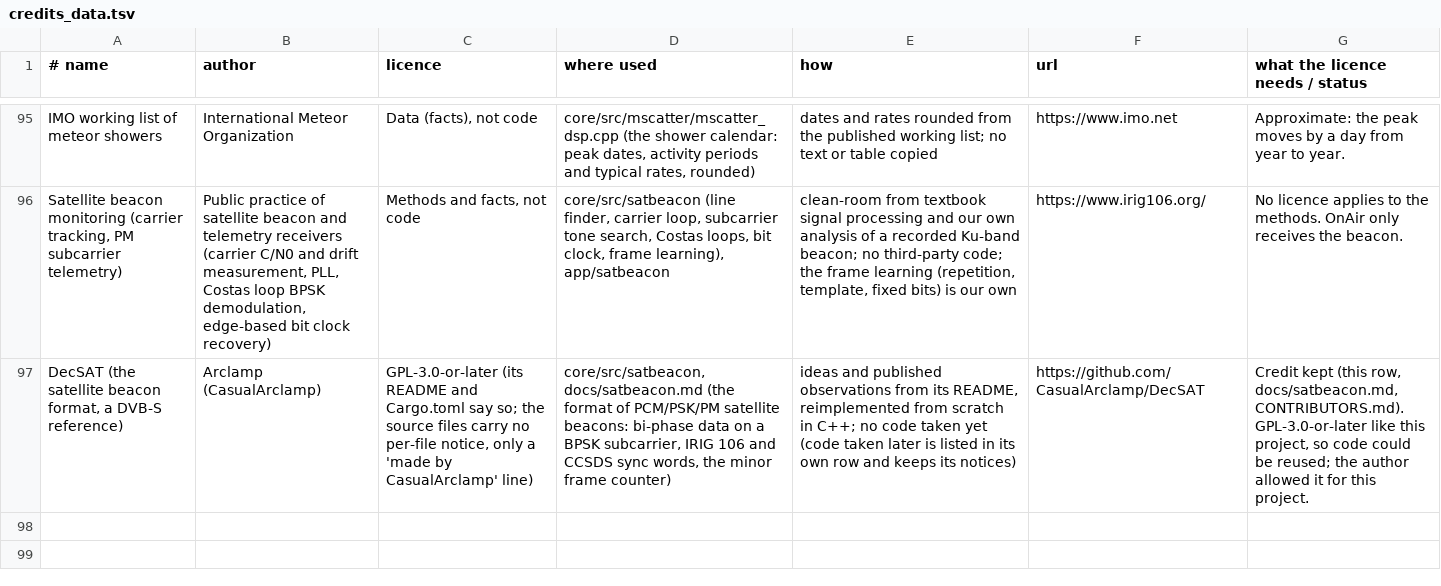
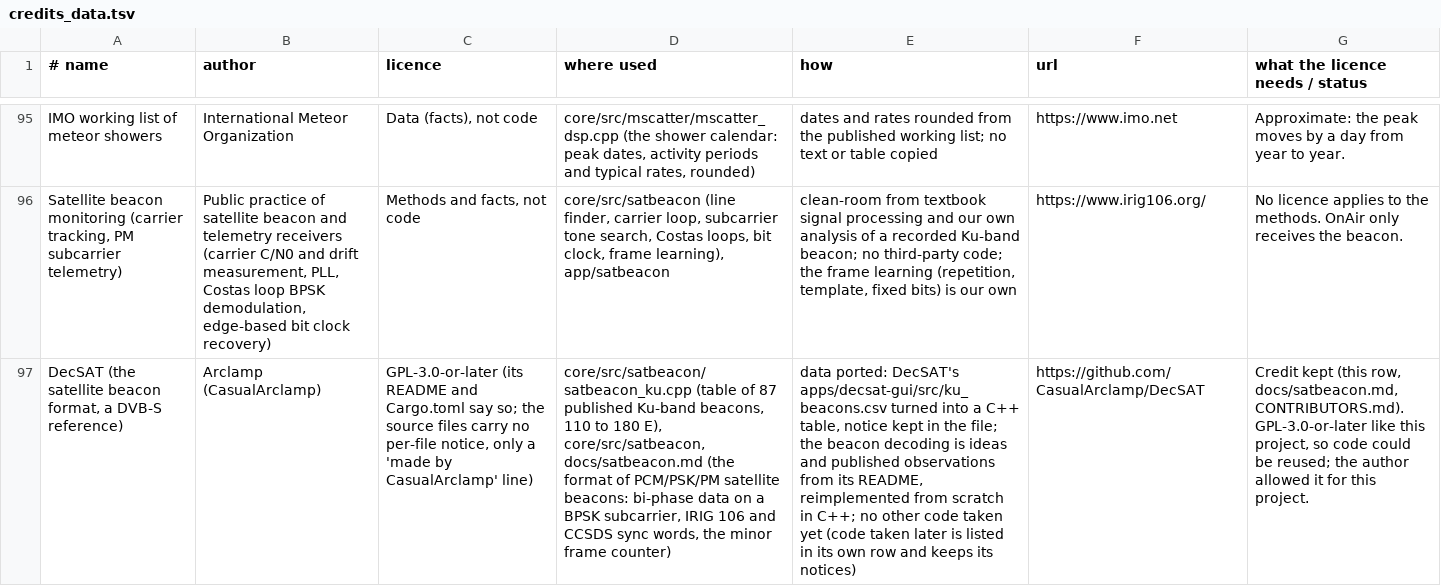
Before and after one commit to 9A4AM/OnAir, a TSV file: tools/credits_data.tsv, drawn as a sheet; only a part is shown, gaps mark what is left out; the diff names each change by its address in the sheet, - before the commit and + after, or states it on an @@ line.

```diff
--- a/tools/credits_data.tsv
+++ b/tools/credits_data.tsv
-D97 (where used): core/src/satbeacon, docs/satbeacon.md…
+D97 (where used): core/src/satbeacon/satbeacon_ku.cpp (table of 87 published Ku-band beacons, 110 to 180 E), core/src/satbeacon, docs/satbeacon.md…
-E97 (how): ideas and published observations from its README, reimplemented from scratch in C++; no code taken…
+E97 (how): data ported: DecSAT's apps/decsat-gui/src/ku_beacons.csv turned into a C++ table, notice kept in the file; the beacon decoding is ideas and published observations from its README, reimplemented from scratch in C++; no other code taken…
```
Also changed, not shown: 33 other files.
